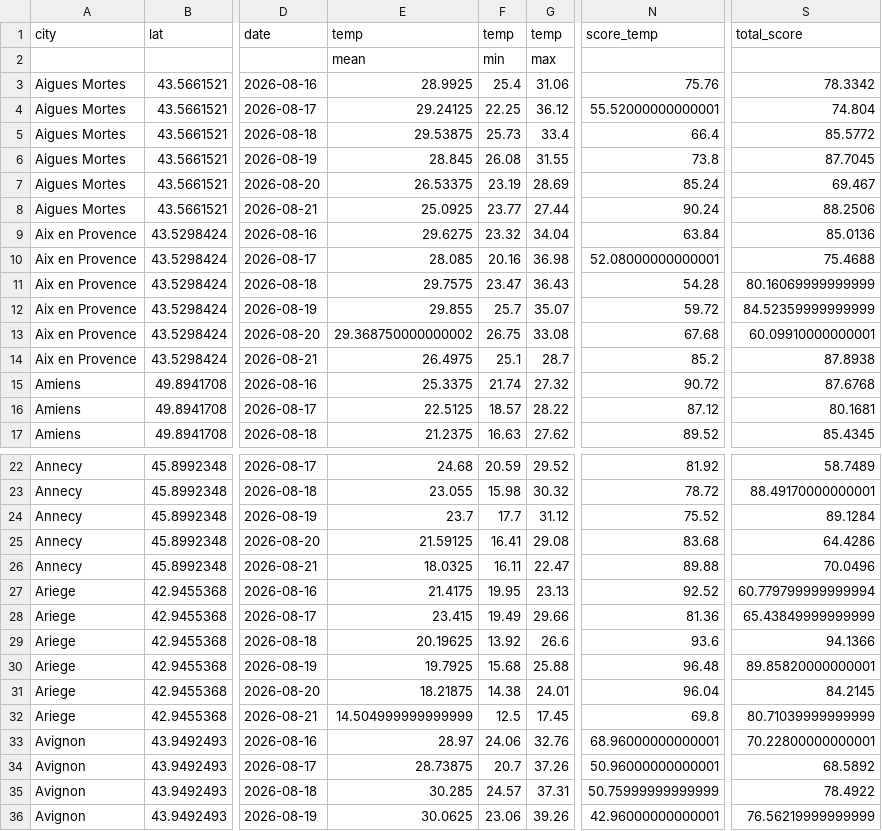
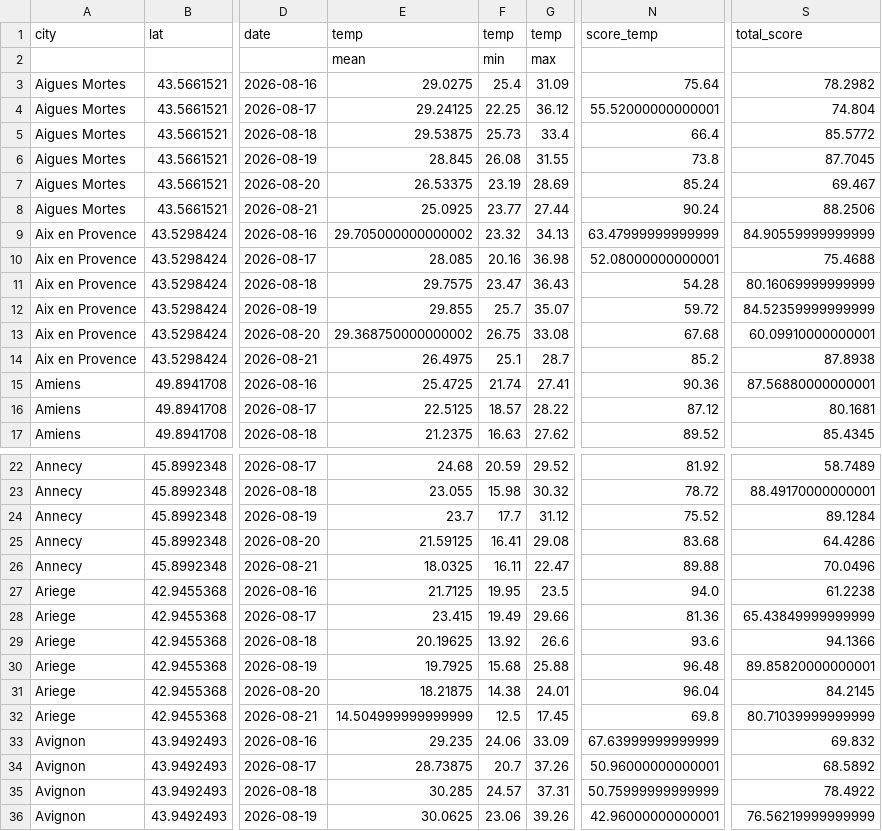
Before and after one commit to paezxavi/jedha_kayak_project, a CSV file: weather_forecast_with_score.csv, drawn as a sheet; only a part is shown, gaps mark what is left out; the diff covers the shown part only; the diff names each change by its address in the sheet, - before the commit and + after, or states it on an @@ line.

```diff
--- a/weather_forecast_with_score.csv
+++ b/weather_forecast_with_score.csv
-E3: 28.9925
+E3: 29.0275
-G3: 31.06
+G3: 31.09
-N3: 75.76
+N3: 75.64
-S3: 78.3342
+S3: 78.2982
-E9: 29.6275
+E9: 29.705000000000002
-G9: 34.04
+G9: 34.13
-N9: 63.84
+N9: 63.47999999999999
-S9: 85.0136
+S9: 84.90559999999999
-E15: 25.3375
+E15: 25.4725
-G15: 27.32
+G15: 27.41
-N15: 90.72
+N15: 90.36
-S15: 87.6768
+S15: 87.56880000000001
-E27: 21.4175
+E27: 21.7125
-G27: 23.13
+G27: 23.5
-N27: 92.52
+N27: 94.0
-S27: 60.779799999999994
+S27: 61.2238
-E33: 28.97
+E33: 29.235
-G33: 32.76
+G33: 33.09
-N33: 68.96000000000001
+N33: 67.63999999999999
-S33: 70.22800000000001
+S33: 69.832
```
Also changed, not shown: 59 edited cells elsewhere in this file, weather_forecast.csv, 4 other files.
